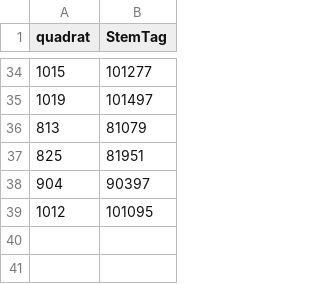
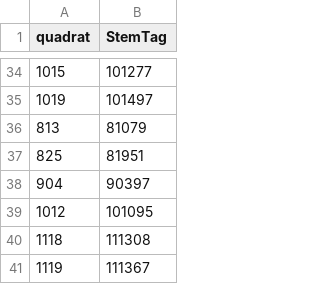
Before and after one commit to SCBI-ForestGEO/HarvardMortality, a CSV file: testthat/reports/trace_of_reports/quadrat_censused_missing_stems.csv, drawn as a sheet; only a part is shown, gaps mark what is left out; the diff names each change by its address in the sheet, - before the commit and + after, or states it on an @@ line.

```diff
--- a/testthat/reports/trace_of_reports/quadrat_censused_missing_stems.csv
+++ b/testthat/reports/trace_of_reports/quadrat_censused_missing_stems.csv
+row 40: 1118 | 111308
+row 41: 1119 | 111367
```
Also changed, not shown: testthat/reports/trace_of_reports/warnings_file.csv, testthat/reports/trace_of_reports/will_auto_fix_error_file.csv, 7 other files.
